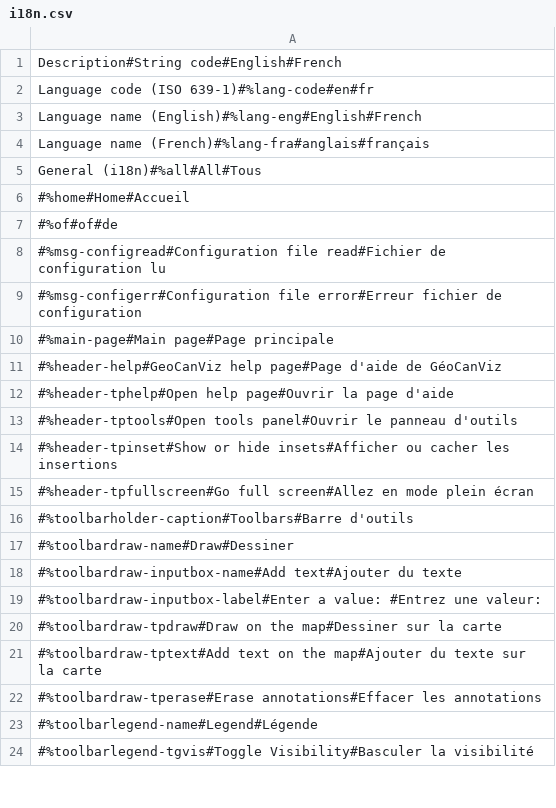
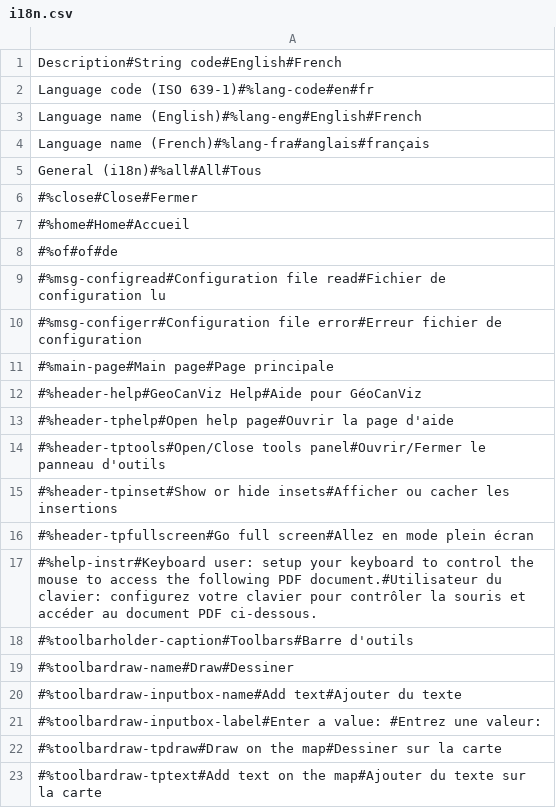
Before and after one commit to GeoCanViz/GeoCanViz, a CSV file: src/js/i18n/i18n.csv, drawn as a sheet; only a part is shown; the shorter side is filled out with more unchanged rows.

Commit message:
Incorporate Lynda's code. Add Help function. Code cleanup.

```diff
--- a/src/js/i18n/i18n.csv
+++ b/src/js/i18n/i18n.csv
@@ -5,2 +5,3 @@ Language name (French)#%lang-fra#anglais#français
 General (i18n)#%all#All#Tous
+#%close#Close#Fermer
 #%home#Home#Accueil
@@ -10,7 +11,8 @@ General (i18n)#%all#All#Tous
 #%main-page#Main page#Page principale
-#%header-help#GeoCanViz help page#Page d'aide de GéoCanViz
+#%header-help#GeoCanViz Help#Aide pour GéoCanViz
 #%header-tphelp#Open help page#Ouvrir la page d'aide
-#%header-tptools#Open tools panel#Ouvrir le panneau d'outils
+#%header-tptools#Open/Close tools panel#Ouvrir/Fermer le panneau d'outils
 #%header-tpinset#Show or hide insets#Afficher ou cacher les insertions
 #%header-tpfullscreen#Go full screen#Allez en mode plein écran
+#%help-instr#Keyboard user: setup your keyboard to control the mouse to access the following PDF document.#Utilisateur du clavier: configurez votre clavier pour contrôler la souris et accéder au document PDF ci-dessous.
 #%toolbarholder-caption#Toolbars#Barre d'outils
```
Also changed, not shown: 14 other files.
